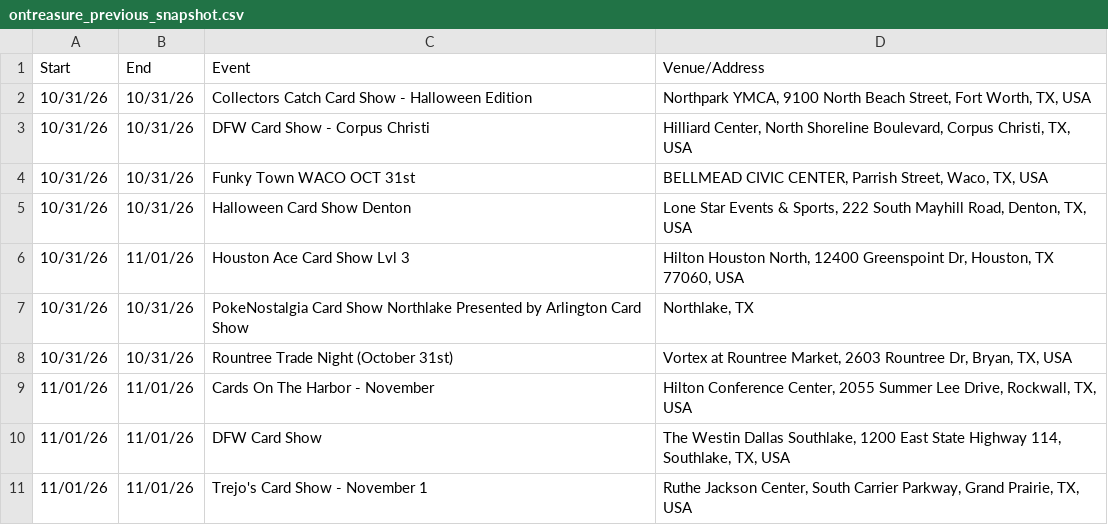
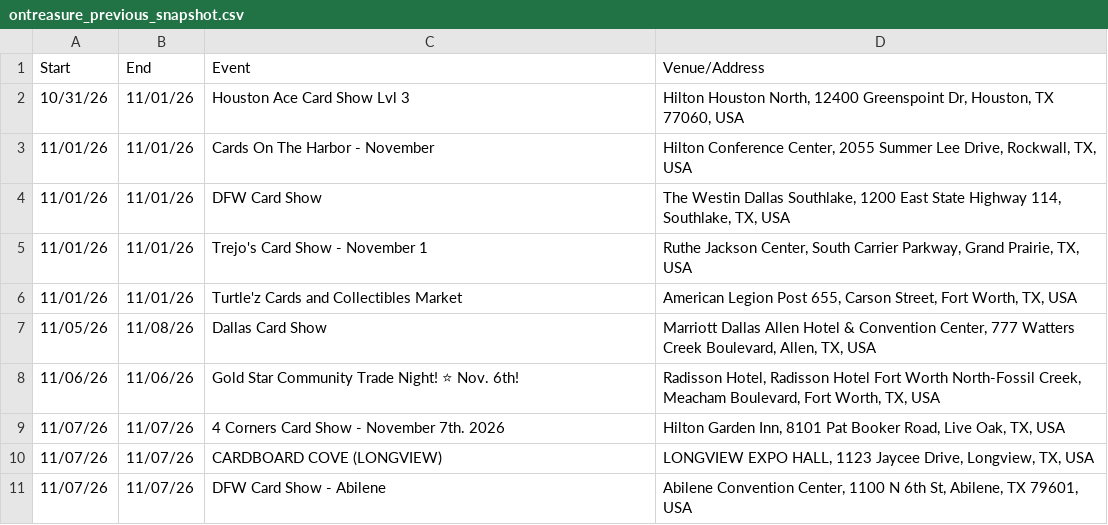
Before and after one commit to texasshowlocator/Texas-Show-Locator, a CSV file: data/ontreasure_previous_snapshot.csv, drawn as a sheet; only a part is shown; the shorter side is filled out with more unchanged rows.

```diff
--- a/data/ontreasure_previous_snapshot.csv
+++ b/data/ontreasure_previous_snapshot.csv
@@ -1,9 +1,3 @@
 Start,End,Event,Venue/Address
-10/31/26,10/31/26,Collectors Catch Card Show - Halloween Edition,"Northpark YMCA, 9100 North Beach Street, Fort Worth, TX, USA"
-10/31/26,10/31/26,DFW Card Show - Corpus Christi,"Hilliard Center, North Shoreline Boulevard, Corpus Christi, TX, USA"
-10/31/26,10/31/26,Funky Town WACO OCT 31st,"BELLMEAD CIVIC CENTER, Parrish Street, Waco, TX, USA"
-10/31/26,10/31/26,Halloween Card Show Denton,"Lone Star Events & Sports, 222 South Mayhill Road, Denton, TX, USA"
 10/31/26,11/01/26,Houston Ace Card Show Lvl 3,"Hilton Houston North, 12400 Greenspoint Dr, Houston, TX 77060, USA"
-10/31/26,10/31/26,PokeNostalgia Card Show Northlake Presented by Arlington Card Show,"Northlake, TX"
-10/31/26,10/31/26,Rountree Trade Night (October 31st),"Vortex at Rountree Market, 2603 Rountree Dr, Bryan, TX, USA"
 11/01/26,11/01/26,Cards On The Harbor - November,"Hilton Conference Center, 2055 Summer Lee Drive, Rockwall, TX, USA"
```
